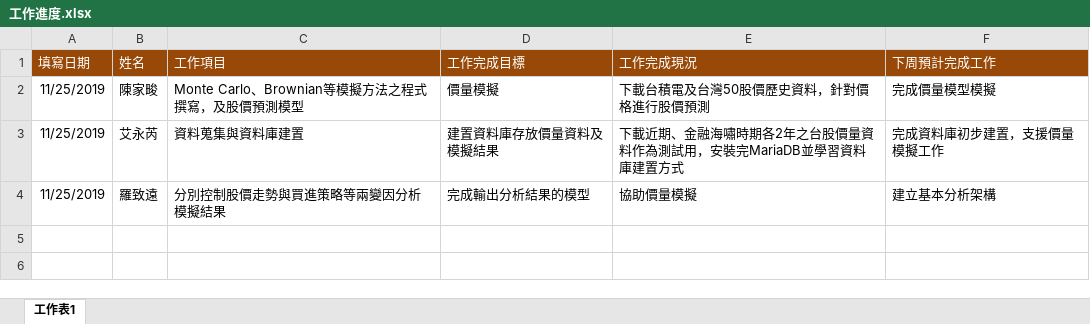
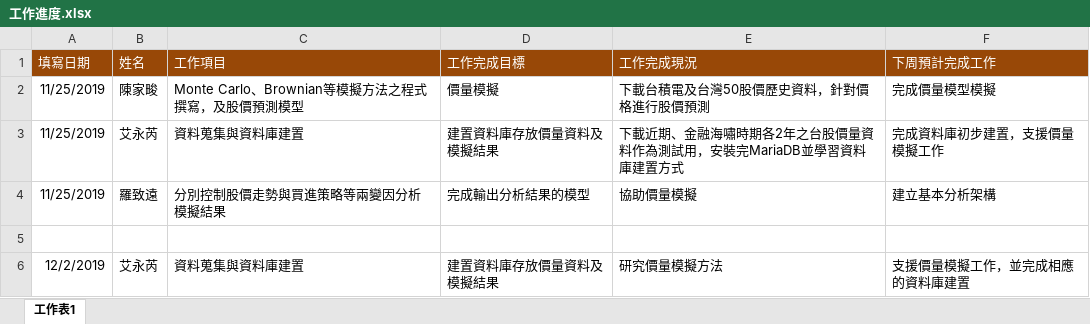
Before and after one commit to ryanlo777/NTU-11-6-block-trade, an Excel workbook: 工作進度.xlsx, sheet 工作表1, drawn as a sheet; values as stored, in another font and other column widths than the file's, no borders; the diff names each change by its address in the sheet, - before the commit and + after, or states it on an @@ line.

Commit message:
Add files via upload

```diff
--- a/工作進度.xlsx (sheet 工作表1)
+++ b/工作進度.xlsx (sheet 工作表1)
+row 5: (empty)
+row 6: 12/2/2019 | 艾永芮 | 資料蒐集與資料庫建置 | 建置資料庫存放價量資料及模擬結果 | 研究價量模擬方法 | 支援價量模擬工作，並完成相應的資料庫建置
```
